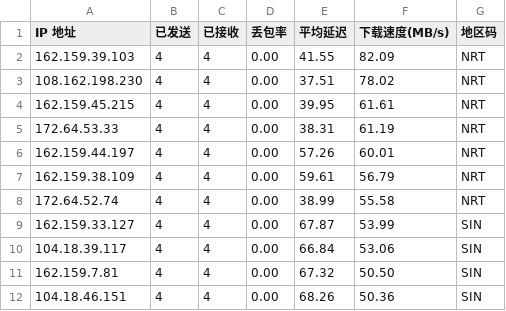
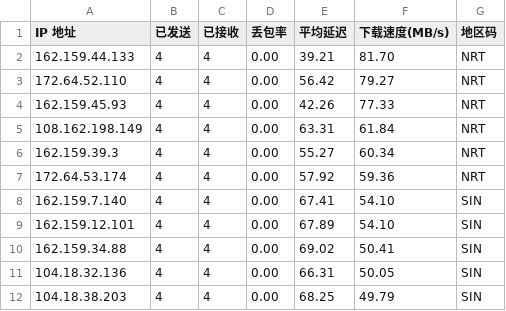
Before and after one commit to ahang39/router, a CSV file: latest.csv, drawn as a sheet; only a part is shown; the diff covers the shown part only.

```diff
--- a/latest.csv
+++ b/latest.csv
@@ -1,12 +1,12 @@
 IP 地址,已发送,已接收,丢包率,平均延迟,下载速度(MB/s),地区码
-162.159.39.103,4,4,0.00,41.55,82.09,NRT
-108.162.198.230,4,4,0.00,37.51,78.02,NRT
-162.159.45.215,4,4,0.00,39.95,61.61,NRT
-172.64.53.33,4,4,0.00,38.31,61.19,NRT
-162.159.44.197,4,4,0.00,57.26,60.01,NRT
-162.159.38.109,4,4,0.00,59.61,56.79,NRT
-172.64.52.74,4,4,0.00,38.99,55.58,NRT
-162.159.33.127,4,4,0.00,67.87,53.99,SIN
-104.18.39.117,4,4,0.00,66.84,53.06,SIN
-162.159.7.81,4,4,0.00,67.32,50.50,SIN
-104.18.46.151,4,4,0.00,68.26,50.36,SIN
+162.159.44.133,4,4,0.00,39.21,81.70,NRT
+172.64.52.110,4,4,0.00,56.42,79.27,NRT
+162.159.45.93,4,4,0.00,42.26,77.33,NRT
+108.162.198.149,4,4,0.00,63.31,61.84,NRT
+162.159.39.3,4,4,0.00,55.27,60.34,NRT
+172.64.53.174,4,4,0.00,57.92,59.36,NRT
+162.159.7.140,4,4,0.00,67.41,54.10,SIN
+162.159.12.101,4,4,0.00,67.89,54.10,SIN
+162.159.34.88,4,4,0.00,69.02,50.41,SIN
+104.18.32.136,4,4,0.00,66.31,50.05,SIN
+104.18.38.203,4,4,0.00,68.25,49.79,SIN
```
Also changed, not shown: 27 edited cells elsewhere in this file, 1 other file.
